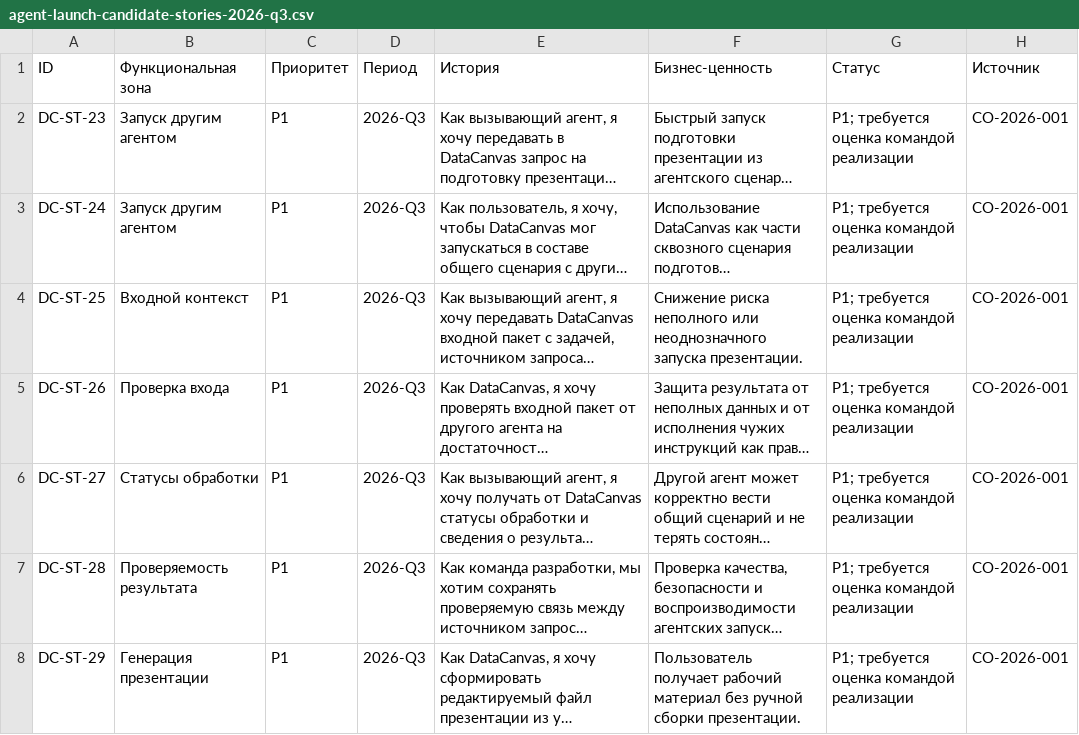
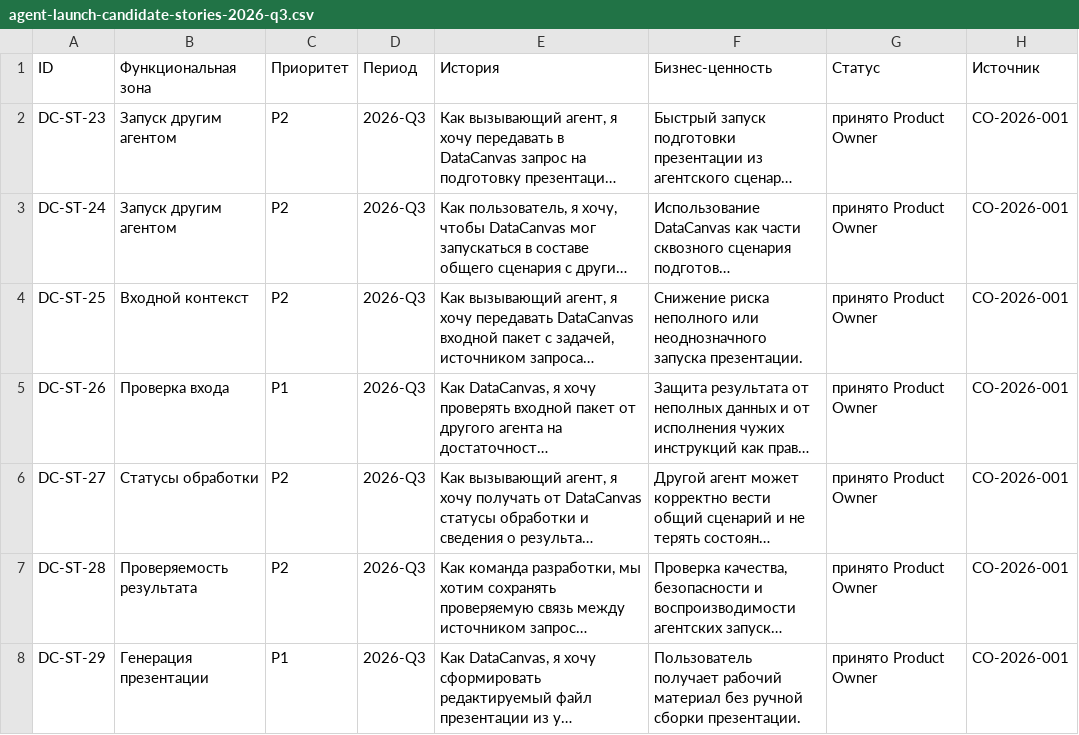
Before and after one commit to RussianLioN/datacanvas, a CSV file: docs/product/backlog/agent-launch-candidate-stories-2026-q3.csv, drawn as a sheet; long unchanged cells end in …; the diff names each change by its address in the sheet, - before the commit and + after, or states it on an @@ line.

```diff
--- a/docs/product/backlog/agent-launch-candidate-stories-2026-q3.csv
+++ b/docs/product/backlog/agent-launch-candidate-stories-2026-q3.csv
-C2:C4 (Приоритет): P1
+C2:C4 (Приоритет): P2
-G2:G8 (Статус): P1; требуется оценка командой реализации
+G2:G8 (Статус): принято Product Owner
-C6:C7 (Приоритет): P1
+C6:C7 (Приоритет): P2
```
Also changed, not shown: 43 other files.
